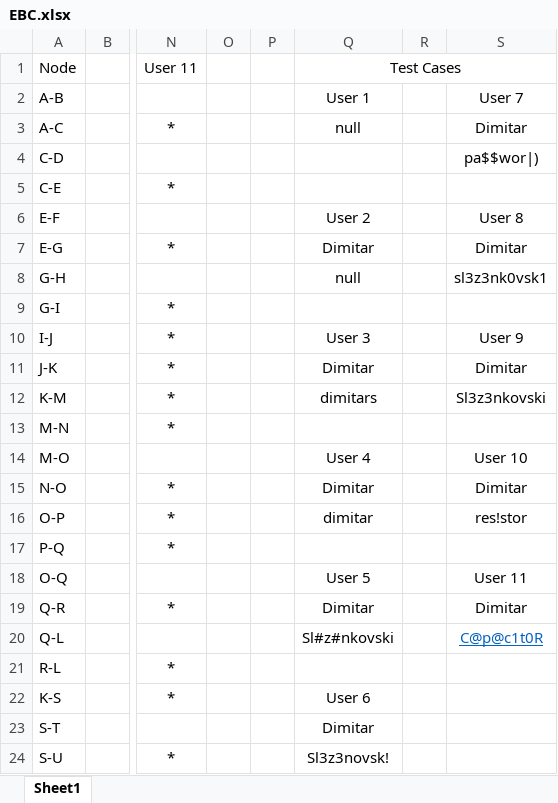
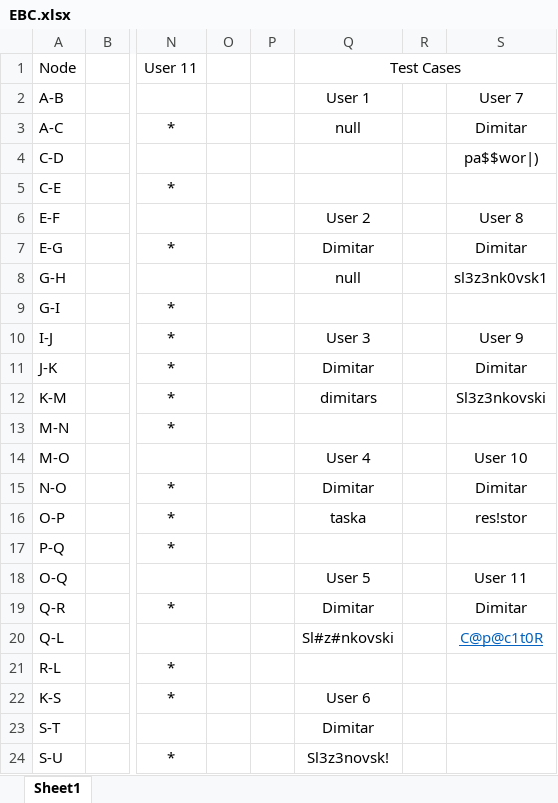
Before and after one commit to DimitarSlezenkovski/SI_Lab2_183272, an Excel workbook: EBC.xlsx, sheet Sheet1, drawn as a sheet; only a part is shown, gaps mark what is left out; values as stored, in another font and other column widths than the file's, no borders; the diff names each change by its address in the sheet, - before the commit and + after, or states it on an @@ line.

```diff
--- a/EBC.xlsx (sheet Sheet1)
+++ b/EBC.xlsx (sheet Sheet1)
-Q16 (Test Cases): dimitar
+Q16 (Test Cases): taska
```
Also changed, not shown: EPC.xlsx, 3 other files.
